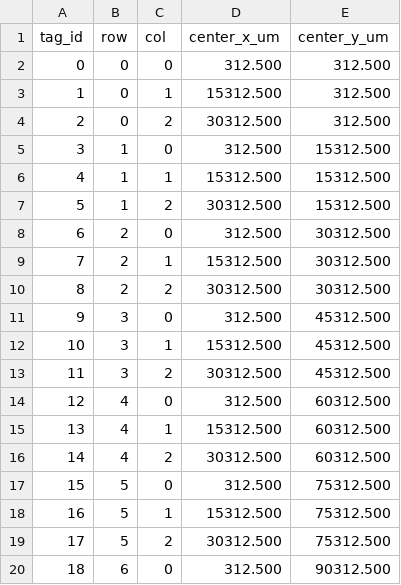
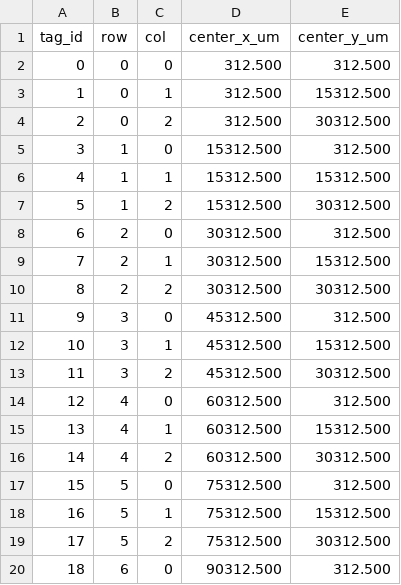
Before and after one commit to Nielson-Scientific/FlexCableAligner, a CSV file: test_data/tag16h5_10x3_500mm_15m_offset_framed_centers.csv, drawn as a sheet; only a part is shown; the diff covers the shown part only.

Commit message:
fixing translation bugs

```diff
--- a/test_data/tag16h5_10x3_500mm_15m_offset_framed_centers.csv
+++ b/test_data/tag16h5_10x3_500mm_15m_offset_framed_centers.csv
@@ -3,3 +3,3 @@ tag_id,row,col,center_x_um,center_y_um
-1,0,1,15312.500,312.500
-2,0,2,30312.500,312.500
-3,1,0,312.500,15312.500
+1,0,1,           312.500     ,   15312.500
+2,0,2,           312.500     ,   30312.500
+3,1,0,           15312.500   ,   312.500
@@ -7,3 +7,3 @@ tag_id,row,col,center_x_um,center_y_um
-5,1,2,30312.500,15312.500
-6,2,0,312.500,30312.500
-7,2,1,15312.500,30312.500
+5,1,2,           15312.500   ,   30312.500
+6,2,0,           30312.500   ,   312.500
+7,2,1,           30312.500   ,   15312.500
@@ -11,10 +11,10 @@ tag_id,row,col,center_x_um,center_y_um
-9,3,0,312.500,45312.500
-10,3,1,15312.500,45312.500
-11,3,2,30312.500,45312.500
-12,4,0,312.500,60312.500
-13,4,1,15312.500,60312.500
-14,4,2,30312.500,60312.500
-15,5,0,312.500,75312.500
-16,5,1,15312.500,75312.500
-17,5,2,30312.500,75312.500
-18,6,0,312.500,90312.500
+9,3,0,           45312.500   ,   312.500
+10,3,1,          45312.500   ,   15312.500
+11,3,2,          45312.500   ,   30312.500
+12,4,0,          60312.500   ,   312.500
+13,4,1,          60312.500   ,   15312.500
+14,4,2,          60312.500   ,   30312.500
+15,5,0,          75312.500   ,   312.500
+16,5,1,          75312.500   ,   15312.500
+17,5,2,          75312.500   ,   30312.500
+18,6,0,          90312.500   ,   312.500
```
Also changed, not shown: 22 edited cells elsewhere in this file, 1 other file.
